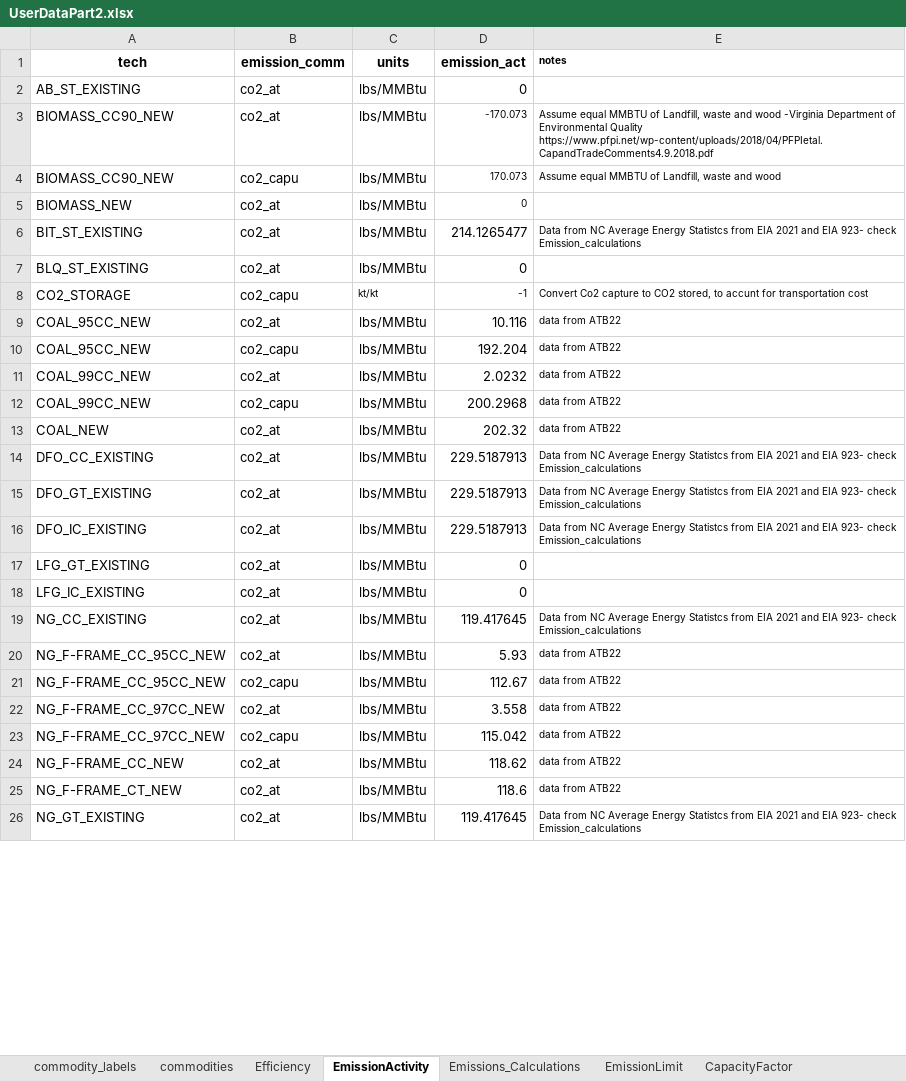
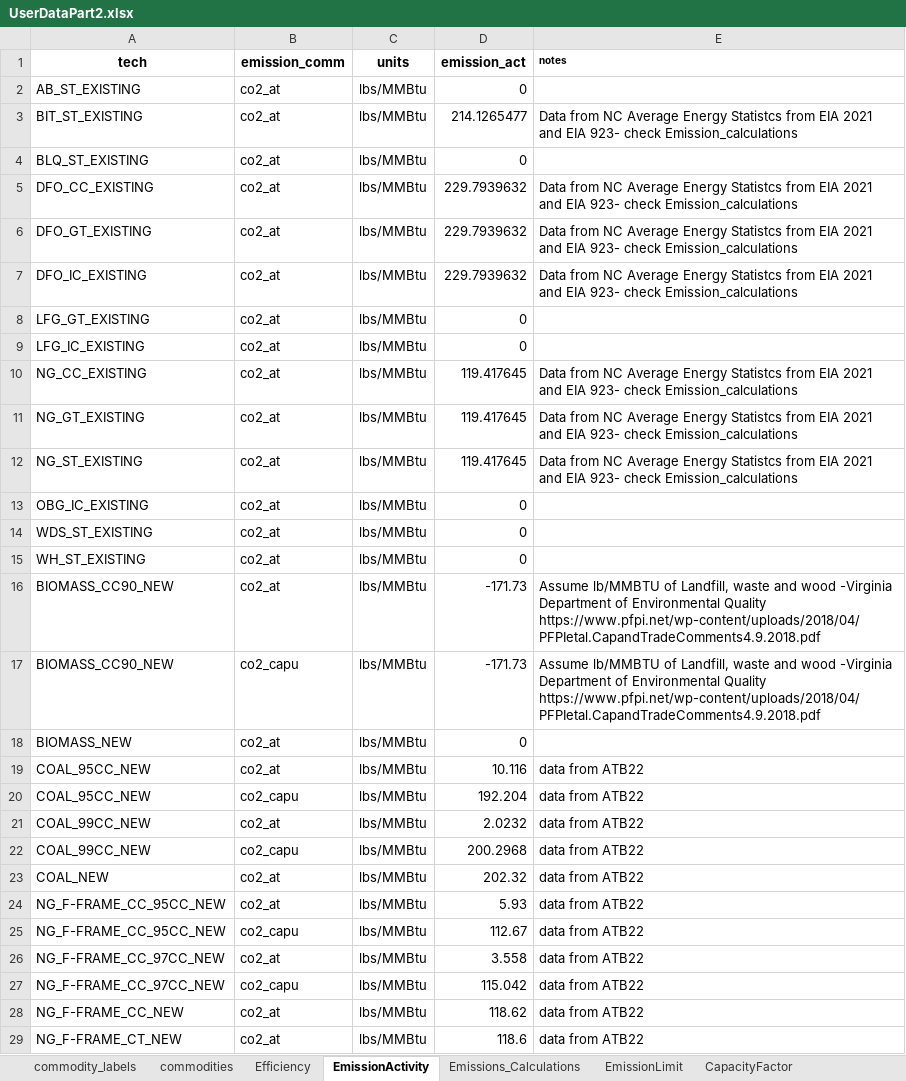
Before and after one commit to vaduraes/TemoaHurricane_V2, an Excel workbook: CreateDB_NC/InputData/ExcelUserData/UserDataPart2.xlsx, sheet EmissionActivity, drawn as a sheet; only a part is shown; values as stored, in another font and other column widths than the file's, no borders; removed rows and columns are numbered as before the commit, all else as after; the diff covers the shown part only; the diff names each change by its address in the sheet, - before the commit and + after, or states it on an @@ line.

Commit message:
Update Emissions - (SR)

```diff
--- a/CreateDB_NC/InputData/ExcelUserData/UserDataPart2.xlsx (sheet EmissionActivity)
+++ b/CreateDB_NC/InputData/ExcelUserData/UserDataPart2.xlsx (sheet EmissionActivity)
-row 3: BIOMASS_CC90_NEW | co2_at | lbs/MMBtu | -170.073 | Assume equal MMBTU of Landfill, waste and wood -Virginia Department of Environmental Quality https://www.pfpi.net/wp-content/uploads/2018/04/PFPIetal.CapandTradeComments4.9.2018.pdf
-row 4: BIOMASS_CC90_NEW | co2_capu | lbs/MMBtu | 170.073 | Assume equal MMBTU of Landfill, waste and wood
@@ E3 text size: larger @@
-row 8: CO2_STORAGE | co2_capu | kt/kt | -1 | Convert Co2 capture to CO2 stored, to accunt for transportation cost
+row 5: DFO_CC_EXISTING | co2_at | lbs/MMBtu | 229.7939632 | Data from NC Average Energy Statistcs from EIA 2021 and EIA 923- check Emission_calculations
+row 6: DFO_GT_EXISTING | co2_at | lbs/MMBtu | 229.7939632 | Data from NC Average Energy Statistcs from EIA 2021 and EIA 923- check Emission_calculations
+row 7: DFO_IC_EXISTING | co2_at | lbs/MMBtu | 229.7939632 | Data from NC Average Energy Statistcs from EIA 2021 and EIA 923- check Emission_calculations
@@ row 17 moved to row 8: LFG_GT_EXISTING @@
@@ row 18 moved to row 9: LFG_IC_EXISTING @@
@@ row 19 moved to row 10: NG_CC_EXISTING @@
@@ row 26 moved to row 11: NG_GT_EXISTING @@
@@ row 32 moved to row 12: NG_ST_EXISTING @@
@@ row 33 moved to row 13: OBG_IC_EXISTING @@
@@ row 34 moved to row 14: WDS_ST_EXISTING @@
@@ row 35 moved to row 15: WH_ST_EXISTING @@
+row 16: BIOMASS_CC90_NEW | co2_at | lbs/MMBtu | -171.73 | Assume lb/MMBTU of Landfill, waste and wood -Virginia Department of Environmental Quality https://www.pfpi.net/wp-content/uploads/2018/04/PFPIetal.CapandTradeComments4.9.2018.pdf
+row 17: BIOMASS_CC90_NEW | co2_capu | lbs/MMBtu | -171.73 | Assume lb/MMBTU of Landfill, waste and wood -Virginia Department of Environmental Quality https://www.pfpi.net/wp-content/uploads/2018/04/PFPIetal.CapandTradeComments4.9.2018.pdf
@@ row 5 moved to row 18: BIOMASS_NEW @@
@@ E19:E23 text size: larger @@
-row 14: DFO_CC_EXISTING | co2_at | lbs/MMBtu | 229.5187913 | Data from NC Average Energy Statistcs from EIA 2021 and EIA 923- check Emission_calculations
-row 15: DFO_GT_EXISTING | co2_at | lbs/MMBtu | 229.5187913 | Data from NC Average Energy Statistcs from EIA 2021 and EIA 923- check Emission_calculations
-row 16: DFO_IC_EXISTING | co2_at | lbs/MMBtu | 229.5187913 | Data from NC Average Energy Statistcs from EIA 2021 and EIA 923- check Emission_calculations
@@ E24:E29 text size: larger @@
```
Also changed, not shown: 1 added row and cell formats elsewhere in this sheet, sheet Emissions_Calculations, sheet EmissionLimit, CreateDB_NC/InputData/ExcelUserData/UserDataPart1.xlsx, 6 other files.
